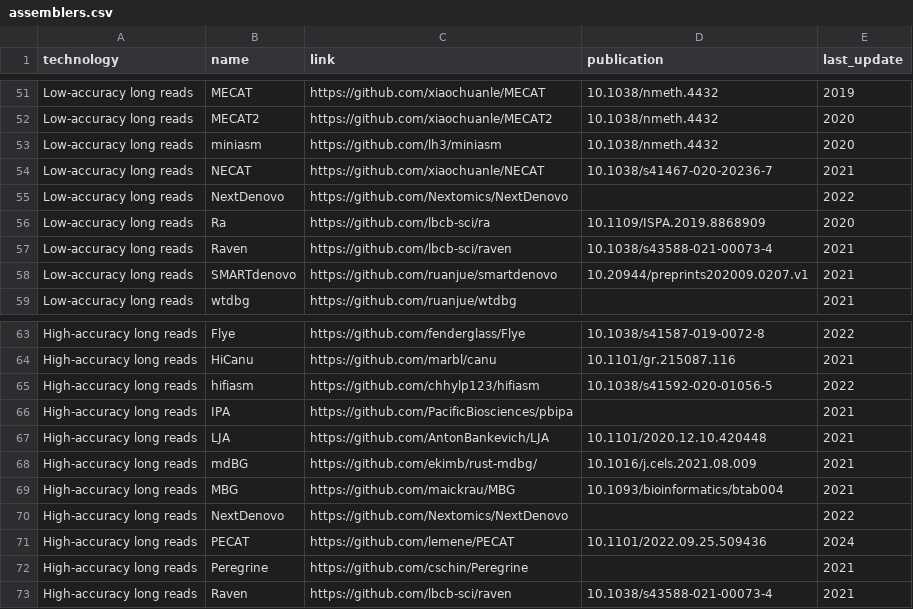
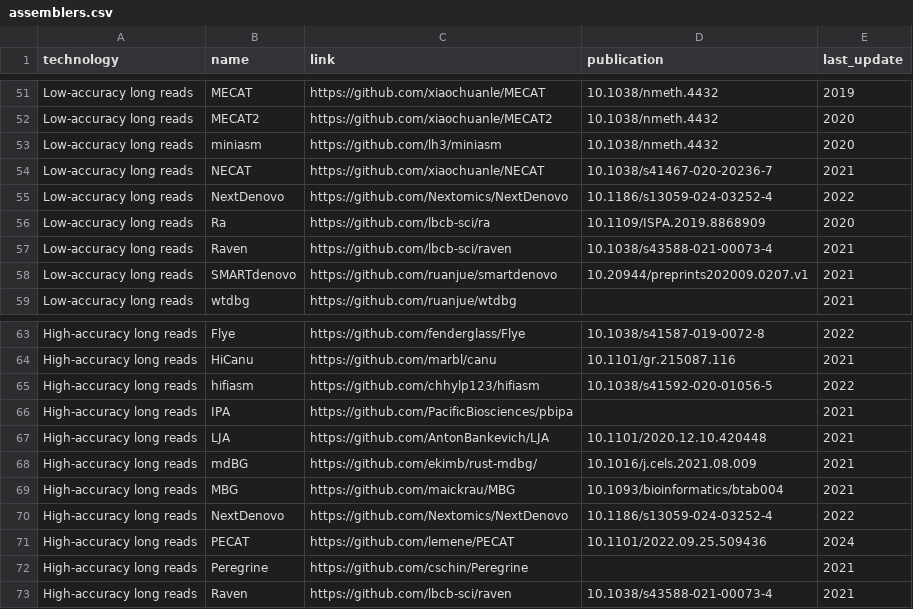
Before and after one commit to nadegeguiglielmoni/genome_assembly_tools, a CSV file: data/assemblers.csv, drawn as a sheet; only a part is shown, gaps mark what is left out.

Commit message:
Update assemblers.csv

```diff
--- a/data/assemblers.csv
+++ b/data/assemblers.csv
@@ -54,3 +54,3 @@ Low-accuracy long reads,miniasm,https://github.com/lh3/miniasm,10.1038/nmeth.443
 Low-accuracy long reads,NECAT,https://github.com/xiaochuanle/NECAT,10.1038/s41467-020-20236-7,2021
-Low-accuracy long reads,NextDenovo,https://github.com/Nextomics/NextDenovo,,2022
+Low-accuracy long reads,NextDenovo,https://github.com/Nextomics/NextDenovo,10.1186/s13059-024-03252-4,2022
 Low-accuracy long reads,Ra,https://github.com/lbcb-sci/ra,10.1109/ISPA.2019.8868909,2020
@@ -69,3 +69,3 @@ High-accuracy long reads,mdBG,https://github.com/ekimb/rust-mdbg/,10.1016/j.cels
 High-accuracy long reads,MBG,https://github.com/maickrau/MBG,10.1093/bioinformatics/btab004,2021
-High-accuracy long reads,NextDenovo,https://github.com/Nextomics/NextDenovo,,2022
+High-accuracy long reads,NextDenovo,https://github.com/Nextomics/NextDenovo,10.1186/s13059-024-03252-4,2022
 High-accuracy long reads,PECAT,https://github.com/lemene/PECAT,10.1101/2022.09.25.509436,2024
```
